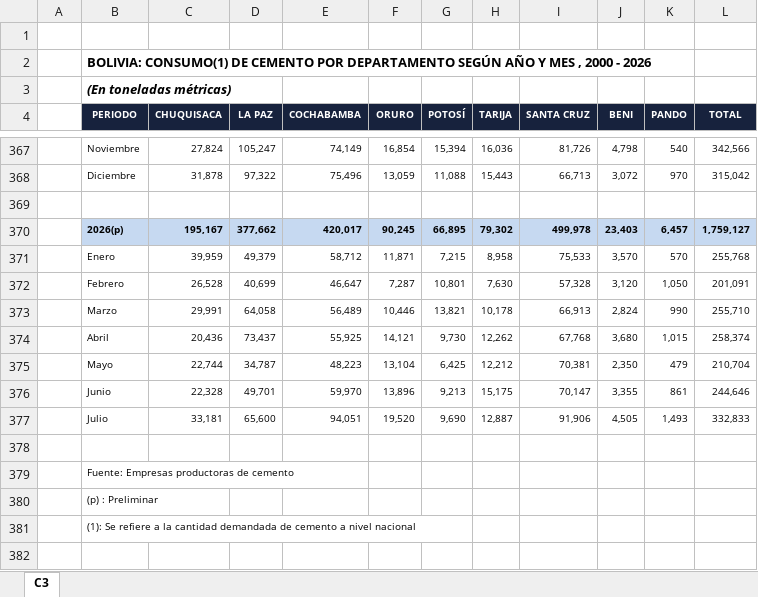
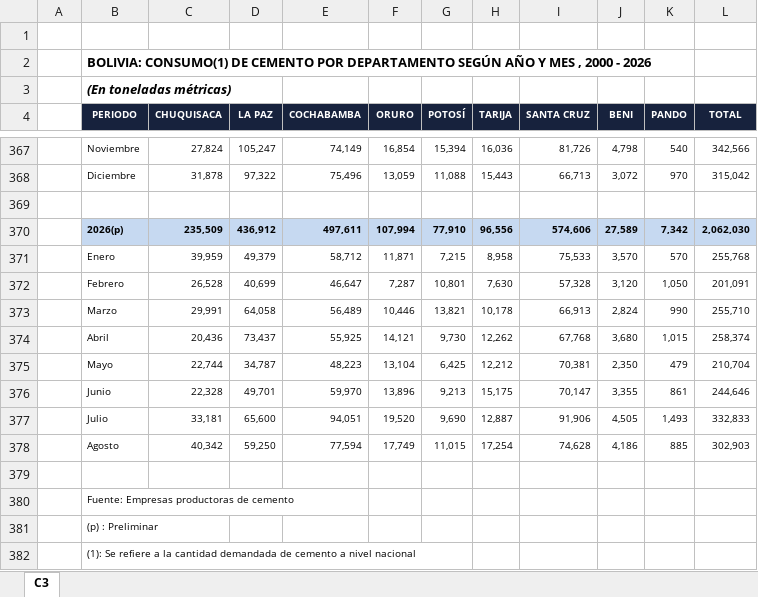
Before and after one commit to Centro-de-Estudios-POPULI/populi-actividad-economica, an Excel workbook: datos/indicadores_adelantados/cemento/consumo_cemento_depto_2000_2026.xlsx, sheet C3, drawn as a sheet; only a part is shown, gaps mark what is left out; values as stored, in another font and other column widths than the file's, no borders; charts and pictures not drawn; removed rows and columns are numbered as before the commit, all else as after; the diff names each change by its address in the sheet, - before the commit and + after, or states it on an @@ line.

```diff
--- a/datos/indicadores_adelantados/cemento/consumo_cemento_depto_2000_2026.xlsx (sheet C3)
+++ b/datos/indicadores_adelantados/cemento/consumo_cemento_depto_2000_2026.xlsx (sheet C3)
-row 370:  | 2026(p) | 195,167 | 377,662 | 420,017 | 90,245 | 66,895 | 79,302 | 499,978 | 23,403 | 6,457 | 1,759,127
+row 370:  | 2026(p) | 235,509 | 436,912 | 497,611 | 107,994 | 77,910 | 96,556 | 574,606 | 27,589 | 7,342 | 2,062,030
+row 378:  | Agosto | 40,342 | 59,250 | 77,594 | 17,749 | 11,015 | 17,254 | 74,628 | 4,186 | 885 | 302,903
```
Also changed, not shown: datos/indicadores_adelantados/cemento/produccion_cemento_depto_1991_2026.xlsx, datos/indicadores_adelantados/cemento/ventas_cemento_depto_1991_2026.xlsx, 2 other files.
